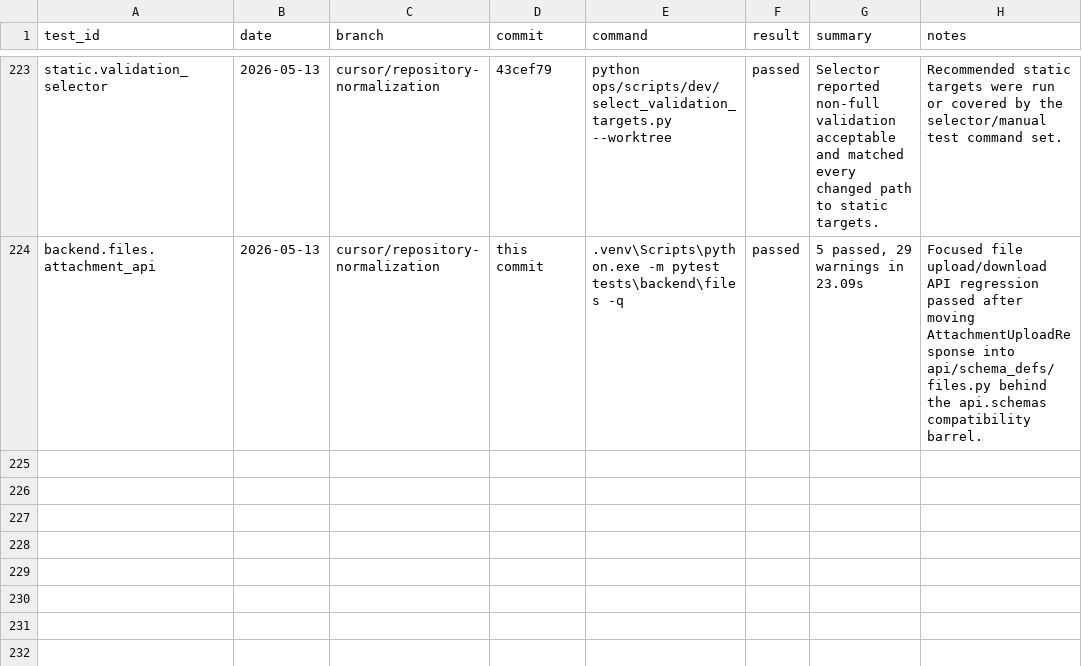
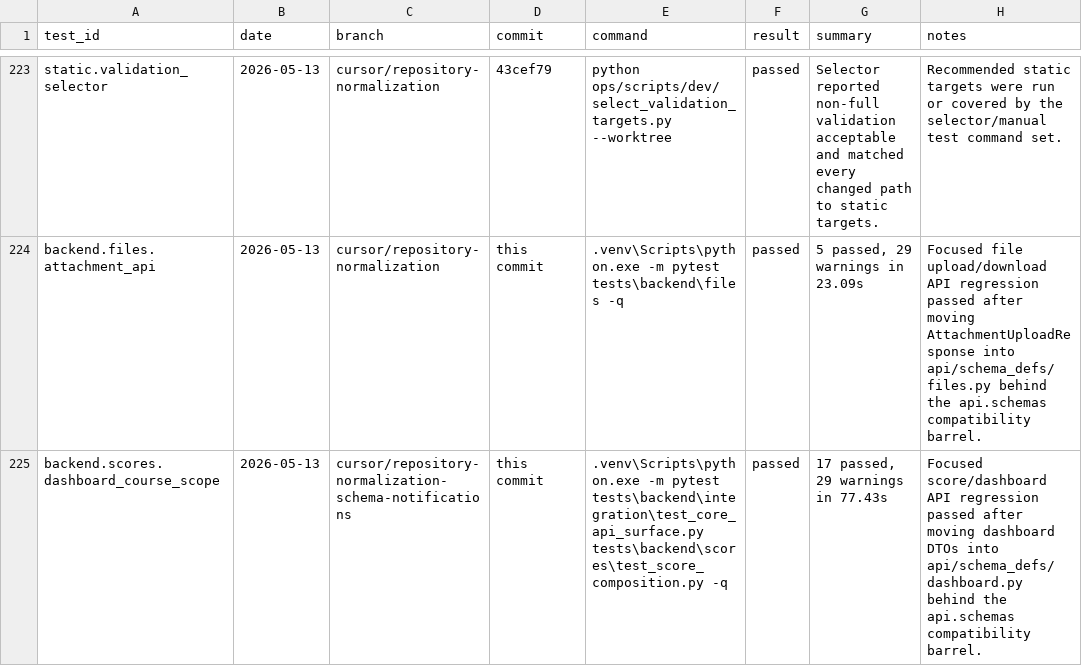
Before and after one commit to YinzhuCheng/wailearning, a CSV file: docs/development/testing/test-execution-runs.csv, drawn as a sheet; only a part is shown, gaps mark what is left out.

```diff
--- a/docs/development/testing/test-execution-runs.csv
+++ b/docs/development/testing/test-execution-runs.csv
@@ -224 +224,2 @@ static.validation_selector,2026-05-13,cursor/repository-normalization,43cef79,py
 backend.files.attachment_api,2026-05-13,cursor/repository-normalization,this commit,.venv\Scripts\python.exe -m pytest tests\backend\files -q,passed,"5 passed, 29 warnings in 23.09s",Focused file upload/download API regression passed after moving AttachmentUploadResponse into api/schema_defs/files.py behind the api.schemas compatibility barrel.
+backend.scores.dashboard_course_scope,2026-05-13,cursor/repository-normalization-schema-notifications,this commit,.venv\Scripts\python.exe -m pytest tests\backend\integration\test_core_api_surface.py tests\backend\scores\test_score_composition.py -q,passed,"17 passed, 29 warnings in 77.43s",Focused score/dashboard API regression passed after moving dashboard DTOs into api/schema_defs/dashboard.py behind the api.schemas compatibility barrel.
```
Also changed, not shown: docs/development/testing/agent-update-log.csv, 7 other files.
